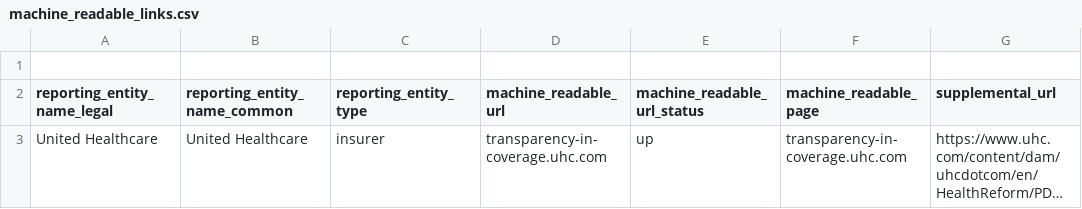
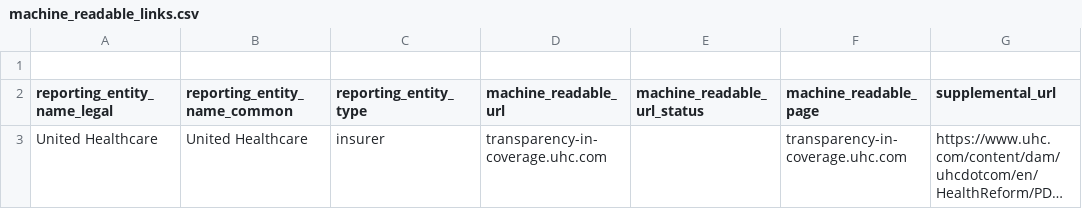
Before and after one commit to TPAFS/transparency-data, a CSV file: price_transparency/insurers/machine_readable_links.csv, drawn as a sheet; only a part is shown; long unchanged cells end in …; the diff names each change by its address in the sheet, - before the commit and + after, or states it on an @@ line.

```diff
--- a/price_transparency/insurers/machine_readable_links.csv
+++ b/price_transparency/insurers/machine_readable_links.csv
-E3 (machine_readable_url_status): up
+E3 (machine_readable_url_status): (empty)
```
Also changed, not shown: price_transparency/hospitals/machine_readable_links.csv.
